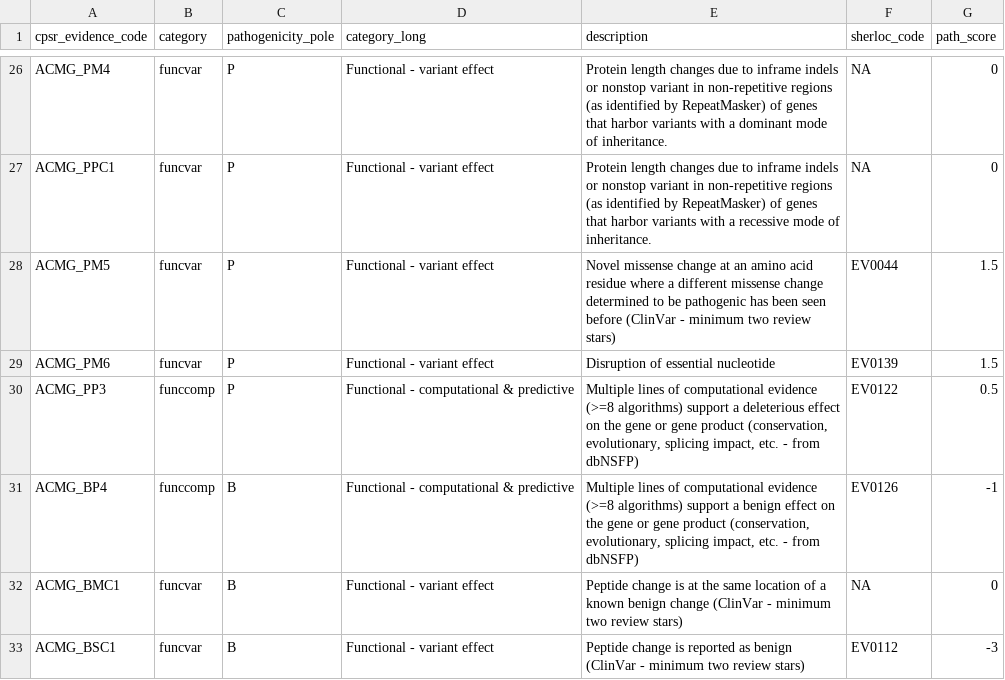
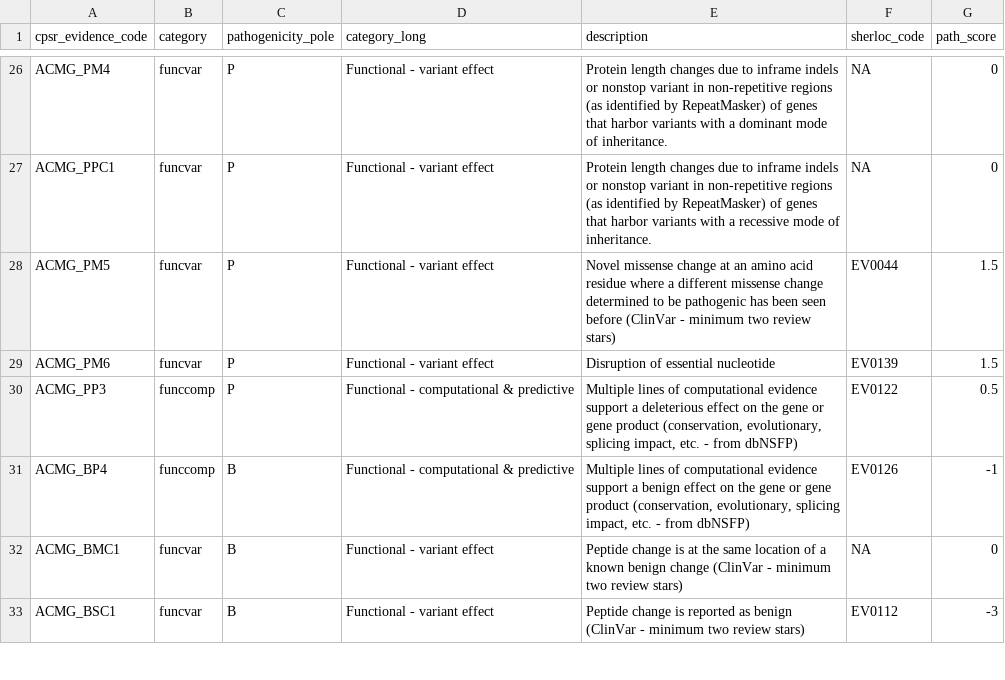
Before and after one commit to sigven/cpsr, a TSV file: data-raw/acmg_evidence.tsv, drawn as a sheet; only a part is shown, gaps mark what is left out.

```diff
--- a/data-raw/acmg_evidence.tsv
+++ b/data-raw/acmg_evidence.tsv
@@ -29,4 +29,4 @@ ACMG_PM5	funcvar	P	Functional - variant effect	Novel missense change at an amino
 ACMG_PM6	funcvar	P	Functional - variant effect	Disruption of essential nucleotide	EV0139	1.5
-ACMG_PP3	funccomp	P	Functional - computational & predictive	Multiple lines of computational evidence (>=8 algorithms) support a deleterious effect on the gene or gene product (conservation, evolutionary, splicing impact, etc. - from dbNSFP)	EV0122	0.5
-ACMG_BP4	funccomp	B	Functional - computational & predictive	Multiple lines of computational evidence (>=8 algorithms) support a benign effect on the gene or gene product (conservation, evolutionary, splicing impact, etc. - from dbNSFP)	EV0126	-1
+ACMG_PP3	funccomp	P	Functional - computational & predictive	Multiple lines of computational evidence support a deleterious effect on the gene or gene product (conservation, evolutionary, splicing impact, etc. - from dbNSFP)	EV0122	0.5
+ACMG_BP4	funccomp	B	Functional - computational & predictive	Multiple lines of computational evidence support a benign effect on the gene or gene product (conservation, evolutionary, splicing impact, etc. - from dbNSFP)	EV0126	-1
 ACMG_BMC1	funcvar	B	Functional - variant effect	Peptide change is at the same location of a known benign change (ClinVar - minimum two review stars)	NA	0
```
Also changed, not shown: 2 other files.
